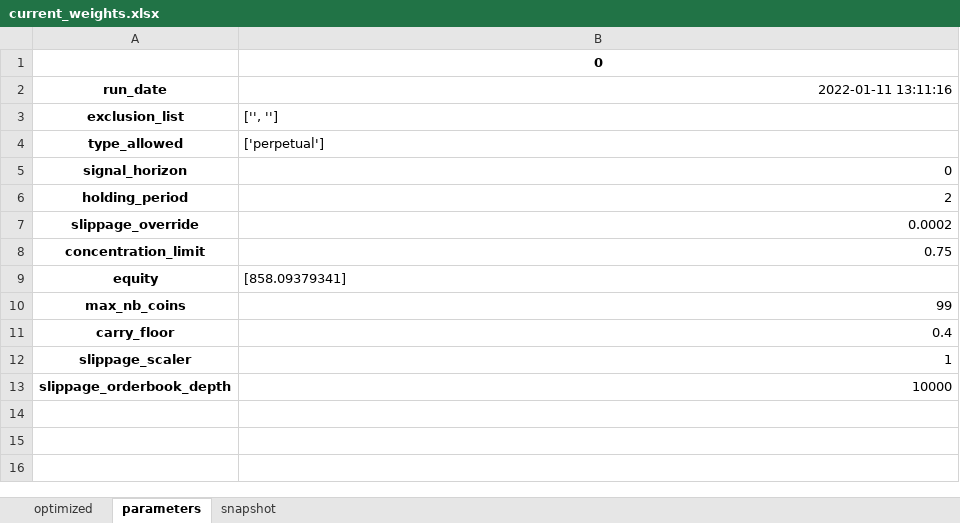
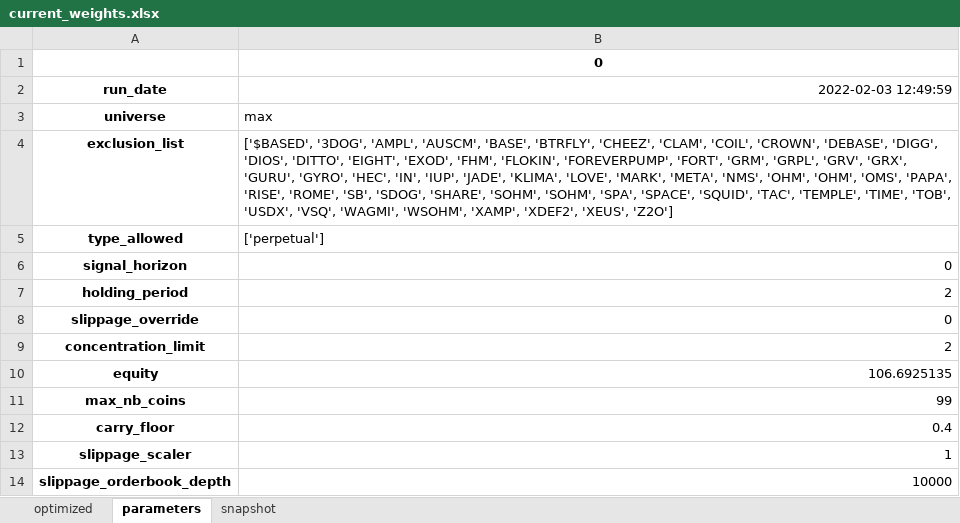
Before and after one commit to hhchhchhchhc/DynamicHedgeBacktest, an Excel workbook: DerivativeArbitrage/Runtime/ApprovedRuns/current_weights.xlsx, sheet parameters, drawn as a sheet; values as stored, in another font and other column widths than the file's, no borders; addresses are those after the commit; the diff names each change by its address in the sheet, - before the commit and + after, or states it on an @@ line.

```diff
--- a/DerivativeArbitrage/Runtime/ApprovedRuns/current_weights.xlsx (sheet parameters)
+++ b/DerivativeArbitrage/Runtime/ApprovedRuns/current_weights.xlsx (sheet parameters)
-B2: 2022-01-11 13:11:16
+B2: 2022-02-03 12:49:59
+row 3: universe | max
-B4 (2022-02-03 12:49:59): ['', '']
+B4 (2022-02-03 12:49:59): ['$BASED', '3DOG', 'AMPL', 'AUSCM', 'BASE', 'BTRFLY', 'CHEEZ', 'CLAM', 'COIL', 'CROWN', 'DEBASE', 'DIGG', 'DIOS', 'DITTO', 'EIGHT', 'EXOD', 'FHM', 'FLOKIN', 'FOREVERPUMP', 'FORT', 'GRM', 'GRPL', 'GRV', 'GRX', 'GURU', 'GYRO', 'HEC', 'IN', 'IUP', 'JADE', 'KLIMA', 'LOVE', 'MARK', 'META', 'NMS', 'OHM', 'OHM', 'OMS', 'PAPA', 'RISE', 'ROME', 'SB', 'SDOG', 'SHARE', 'SOHM', 'SOHM', 'SPA', 'SPACE', 'SQUID', 'TAC', 'TEMPLE', 'TIME', 'TOB', 'USDX', 'VSQ', 'WAGMI', 'WSOHM', 'XAMP', 'XDEF2', 'XEUS', 'Z2O']
-B8 (2022-02-03 12:49:59): 0.0002
+B8 (2022-02-03 12:49:59): 0
-B9 (2022-02-03 12:49:59): 0.75
+B9 (2022-02-03 12:49:59): 2
-B10 (2022-02-03 12:49:59): [858.09379341]
+B10 (2022-02-03 12:49:59): 106.6925135
```
Also changed, not shown: sheet snapshot, sheet optimized, 7 other files.
